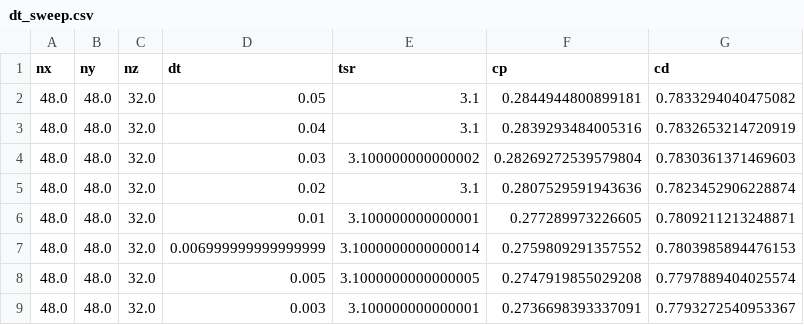
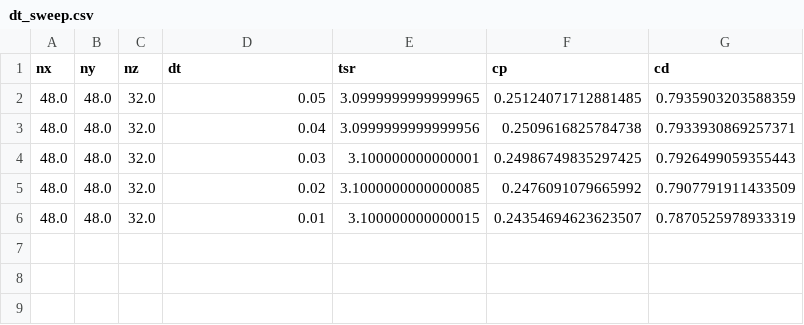
Before and after one commit to petebachant/RM2-turbinesFoam, a CSV file: processed/dt_sweep.csv, drawn as a sheet.

Commit message:
Start dt sweep with flow curvature on

```diff
--- a/processed/dt_sweep.csv
+++ b/processed/dt_sweep.csv
@@ -1,9 +1,6 @@
 nx,ny,nz,dt,tsr,cp,cd
-48.0,48.0,32.0,0.05,3.1,0.2844944800899181,0.7833294040475082
-48.0,48.0,32.0,0.04,3.1,0.2839293484005316,0.7832653214720919
-48.0,48.0,32.0,0.03,3.100000000000002,0.28269272539579804,0.7830361371469603
-48.0,48.0,32.0,0.02,3.1,0.2807529591943636,0.7823452906228874
-48.0,48.0,32.0,0.01,3.100000000000001,0.277289973226605,0.7809211213248871
-48.0,48.0,32.0,0.006999999999999999,3.1000000000000014,0.2759809291357552,0.7803985894476153
-48.0,48.0,32.0,0.005,3.1000000000000005,0.2747919855029208,0.7797889404025574
-48.0,48.0,32.0,0.003,3.100000000000001,0.2736698393337091,0.7793272540953367
+48.0,48.0,32.0,0.05,3.0999999999999965,0.25124071712881485,0.7935903203588359
+48.0,48.0,32.0,0.04,3.0999999999999956,0.2509616825784738,0.7933930869257371
+48.0,48.0,32.0,0.03,3.100000000000001,0.24986749835297425,0.7926499059355443
+48.0,48.0,32.0,0.02,3.1000000000000085,0.2476091079665992,0.7907791911433509
+48.0,48.0,32.0,0.01,3.100000000000015,0.24354694623623507,0.7870525978933319
```
